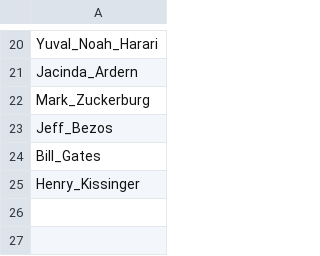
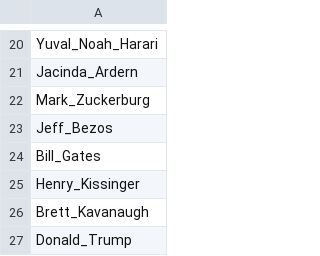
Before and after one commit to TrellixVulnTeam/Regis_Practicum_RIRQ, a CSV file: wikicrawler/people.csv, drawn as a sheet; only a part is shown, gaps mark what is left out; the diff names each change by its address in the sheet, - before the commit and + after, or states it on an @@ line.

```diff
--- a/wikicrawler/people.csv
+++ b/wikicrawler/people.csv
+row 26: Brett_Kavanaugh
+row 27: Donald_Trump
```
Also changed, not shown: 1 other file.
